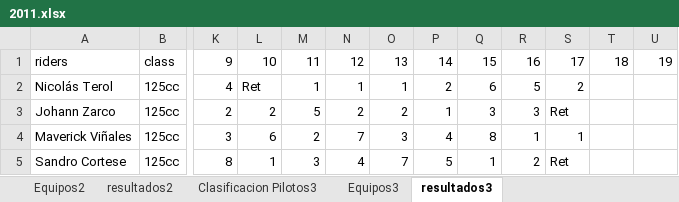
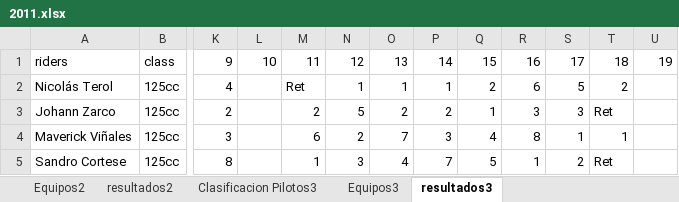
Before and after one commit to skllg/motogp_dw, an Excel workbook: Excels/data/2011.xlsx, sheet resultados3, drawn as a sheet; only a part is shown, gaps mark what is left out; values as stored, in another font and other column widths than the file's, no cell formats; the diff covers the shown part only; the diff names each change by its address in the sheet, - before the commit and + after, or states it on an @@ line.

```diff
--- a/Excels/data/2011.xlsx (sheet resultados3)
+++ b/Excels/data/2011.xlsx (sheet resultados3)
-L2: Ret
+L2: (empty)
-M2: 1
+M2: Ret
-P2: 2
+P2: 1
-Q2: 6
+Q2: 2
-R2: 5
+R2: 6
-S2: 2
+S2: 5
-T2: (empty)
+T2: 2
-L3: 2
+L3: (empty)
-M3: 5
+M3: 2
-N3: 2
+N3: 5
-P3: 1
+P3: 2
-Q3: 3
+Q3: 1
-S3: Ret
+S3: 3
-T3: (empty)
+T3: Ret
-L4: 6
+L4: (empty)
-M4: 2
+M4: 6
-N4: 7
+N4: 2
-O4: 3
+O4: 7
-P4: 4
+P4: 3
-Q4: 8
+Q4: 4
-R4: 1
+R4: 8
-T4: (empty)
+T4: 1
-L5: 1
+L5: (empty)
-M5: 3
+M5: 1
-N5: 4
+N5: 3
-O5: 7
+O5: 4
-P5: 5
+P5: 7
-Q5: 1
+Q5: 5
-R5: 2
+R5: 1
-S5: Ret
+S5: 2
-T5: (empty)
+T5: Ret
```
Also changed, not shown: 289 edited cells elsewhere in this sheet, sheet resultados2, cell formats, Excels/data/2009.xlsx, Excels/data/2010.xlsx, 23 other files.
